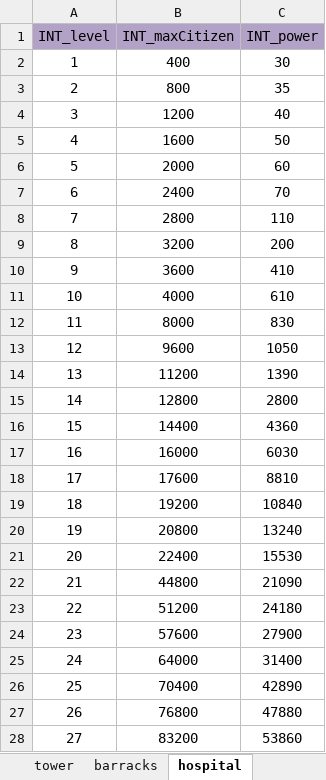
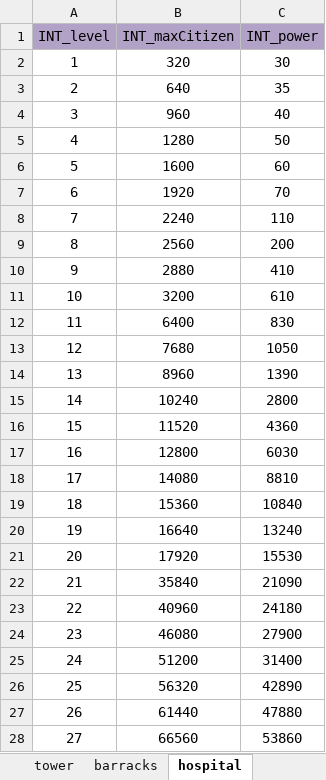
Before and after one commit to ModunZhang/kod_docs, an Excel workbook: datas/shared/BuildingFunction.xlsx, sheet hospital, drawn as a sheet; only a part is shown; values as stored, in another font and other column widths than the file's, no borders; the diff covers the shown part only; the diff names each change by its address in the sheet, - before the commit and + after, or states it on an @@ line.

```diff
--- a/datas/shared/BuildingFunction.xlsx (sheet hospital)
+++ b/datas/shared/BuildingFunction.xlsx (sheet hospital)
-B2 (INT_maxCitizen): 400
+B2 (INT_maxCitizen): 320
-B3 (INT_maxCitizen): 800
+B3 (INT_maxCitizen): 640
-B4 (INT_maxCitizen): 1200
+B4 (INT_maxCitizen): 960
-B5 (INT_maxCitizen): 1600
+B5 (INT_maxCitizen): 1280
-B6 (INT_maxCitizen): 2000
+B6 (INT_maxCitizen): 1600
-B7 (INT_maxCitizen): 2400
+B7 (INT_maxCitizen): 1920
-B8 (INT_maxCitizen): 2800
+B8 (INT_maxCitizen): 2240
-B9 (INT_maxCitizen): 3200
+B9 (INT_maxCitizen): 2560
-B10 (INT_maxCitizen): 3600
+B10 (INT_maxCitizen): 2880
-B11 (INT_maxCitizen): 4000
+B11 (INT_maxCitizen): 3200
-B12 (INT_maxCitizen): 8000
+B12 (INT_maxCitizen): 6400
-B13 (INT_maxCitizen): 9600
+B13 (INT_maxCitizen): 7680
-B14 (INT_maxCitizen): 11200
+B14 (INT_maxCitizen): 8960
-B15 (INT_maxCitizen): 12800
+B15 (INT_maxCitizen): 10240
-B16 (INT_maxCitizen): 14400
+B16 (INT_maxCitizen): 11520
-B17 (INT_maxCitizen): 16000
+B17 (INT_maxCitizen): 12800
-B18 (INT_maxCitizen): 17600
+B18 (INT_maxCitizen): 14080
-B19 (INT_maxCitizen): 19200
+B19 (INT_maxCitizen): 15360
-B20 (INT_maxCitizen): 20800
+B20 (INT_maxCitizen): 16640
-B21 (INT_maxCitizen): 22400
+B21 (INT_maxCitizen): 17920
-B22 (INT_maxCitizen): 44800
+B22 (INT_maxCitizen): 35840
-B23 (INT_maxCitizen): 51200
+B23 (INT_maxCitizen): 40960
-B24 (INT_maxCitizen): 57600
+B24 (INT_maxCitizen): 46080
-B25 (INT_maxCitizen): 64000
+B25 (INT_maxCitizen): 51200
-B26 (INT_maxCitizen): 70400
+B26 (INT_maxCitizen): 56320
-B27 (INT_maxCitizen): 76800
+B27 (INT_maxCitizen): 61440
-B28 (INT_maxCitizen): 83200
+B28 (INT_maxCitizen): 66560
```
Also changed, not shown: 13 edited cells elsewhere in this sheet, datas/shared/GrowUpTasks.xlsx, datas/shared/PlayerInitData.xlsx, 3 other files.
